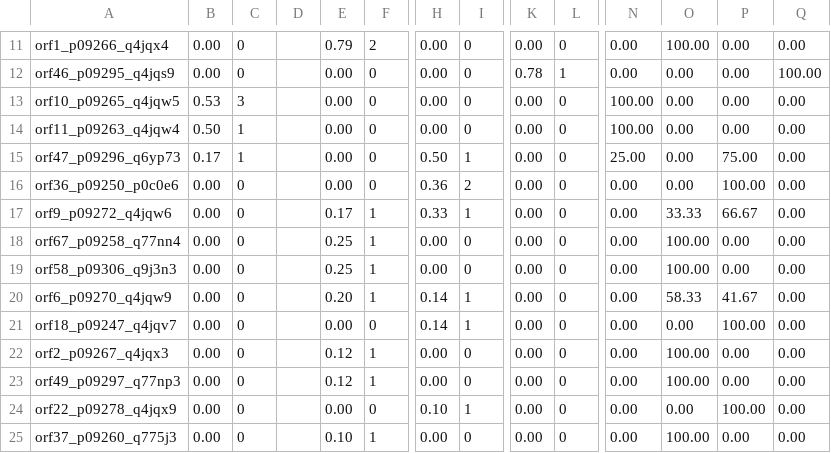
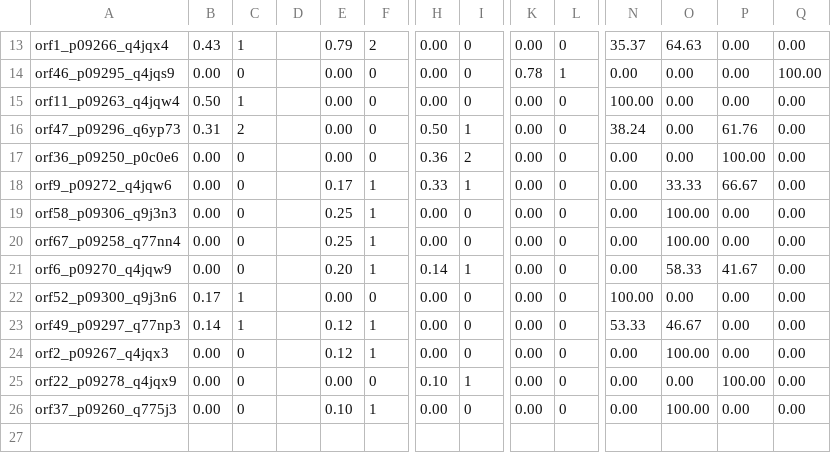
Before and after one commit to PigeonMark/Predicting-the-Kinetic-Class-of-Human-Herpesvirus-Genes-based-on-their-Protein-Sequences, a CSV file: Combine/Output/csv/VZV_10.csv, drawn as a sheet; only a part is shown, gaps mark what is left out; removed rows and columns are numbered as before the commit, all else as after; rows hold the shown columns only; the diff covers the shown part only; the diff names each change by its address in the sheet, - before the commit and + after, or states it on an @@ line.

```diff
--- a/Combine/Output/csv/VZV_10.csv
+++ b/Combine/Output/csv/VZV_10.csv
-B13: 0.00
+B13: 0.43
-C13: 0
+C13: 1
-N13: 0.00
+N13: 35.37
-O13: 100.00
+O13: 64.63
-row 13: orf10_p09265_q4jqw5 | 0.53 | 3 |  | 0.00 | 0 | 0.00 | 0 | 0.00 | 0 | 100.00 | 0.00 | 0.00 | 0.00
-B16: 0.17
+B16: 0.31
-C16: 1
+C16: 2
-N16: 25.00
+N16: 38.24
-P16: 75.00
+P16: 61.76
-row 21: orf18_p09247_q4jqv7 | 0.00 | 0 |  | 0.00 | 0 | 0.14 | 1 | 0.00 | 0 | 0.00 | 0.00 | 100.00 | 0.00
+row 22: orf52_p09300_q9j3n6 | 0.17 | 1 |  | 0.00 | 0 | 0.00 | 0 | 0.00 | 0 | 100.00 | 0.00 | 0.00 | 0.00
+row 23: orf49_p09297_q77np3 | 0.14 | 1 |  | 0.12 | 1 | 0.00 | 0 | 0.00 | 0 | 53.33 | 46.67 | 0.00 | 0.00
-row 23: orf49_p09297_q77np3 | 0.00 | 0 |  | 0.12 | 1 | 0.00 | 0 | 0.00 | 0 | 0.00 | 100.00 | 0.00 | 0.00
```
Also changed, not shown: 3 added rows, 1 removed row and 29 edited cells elsewhere in this file, Combine/Output/csv/EBV_10.csv, Combine/Output/csv/HCMV_10.csv, 17 other files.
